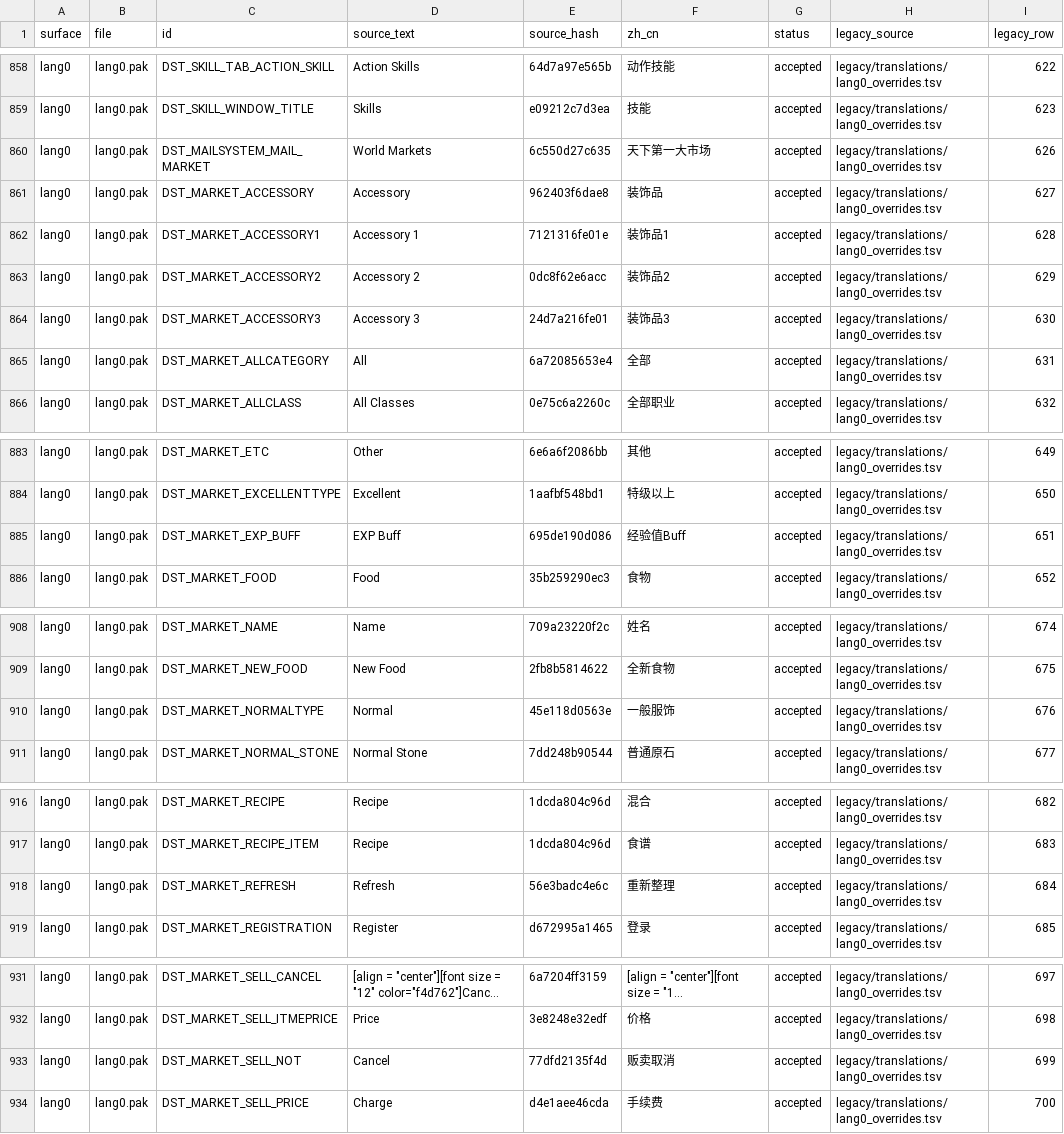
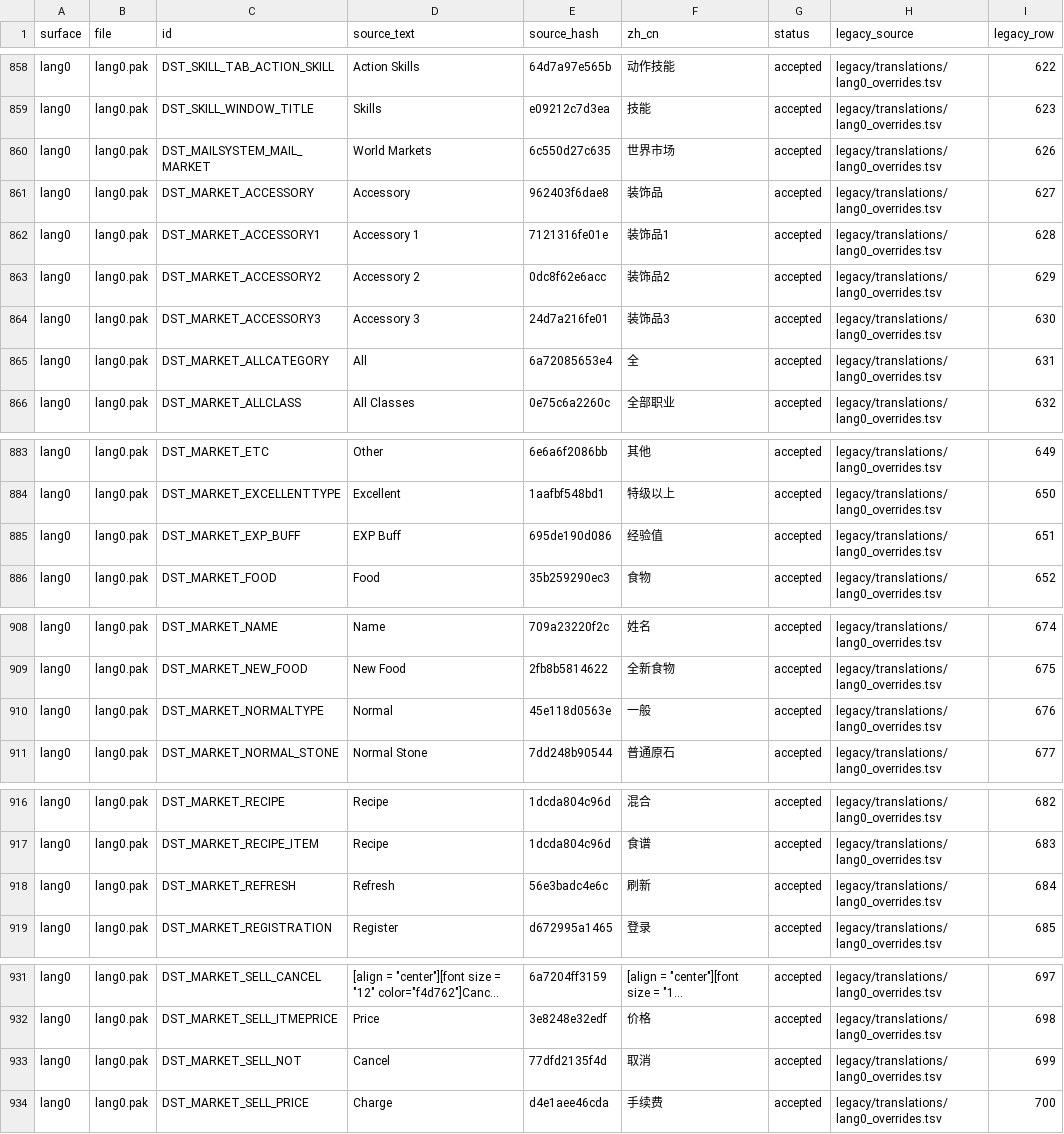
Before and after one commit to ww123oo/DBOZero, a TSV file: data/translations.tsv, drawn as a sheet; only a part is shown, gaps mark what is left out; long unchanged cells end in …; the diff covers the shown part only; the diff names each change by its address in the sheet, - before the commit and + after, or states it on an @@ line.

```diff
--- a/data/translations.tsv
+++ b/data/translations.tsv
-F860 (zh_cn): 天下第一大市场
+F860 (zh_cn): 世界市场
-F865 (zh_cn): 全部
+F865 (zh_cn): 全
-F885 (zh_cn): 经验值Buff
+F885 (zh_cn): 经验值
-F910 (zh_cn): 一般服饰
+F910 (zh_cn): 一般
-F918 (zh_cn): 重新整理
+F918 (zh_cn): 刷新
-F933 (zh_cn): 贩卖取消
+F933 (zh_cn): 取消
```
Also changed, not shown: 32 edited cells elsewhere in this file, 4 other files.
